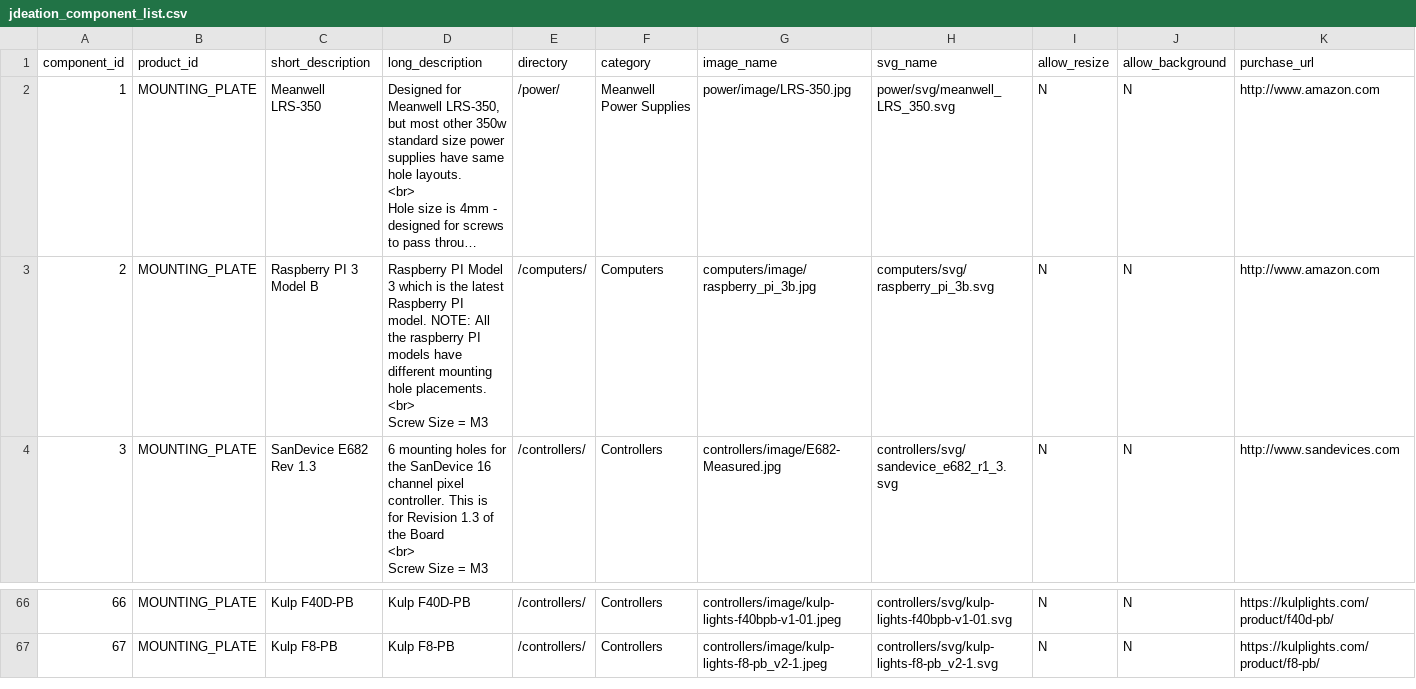
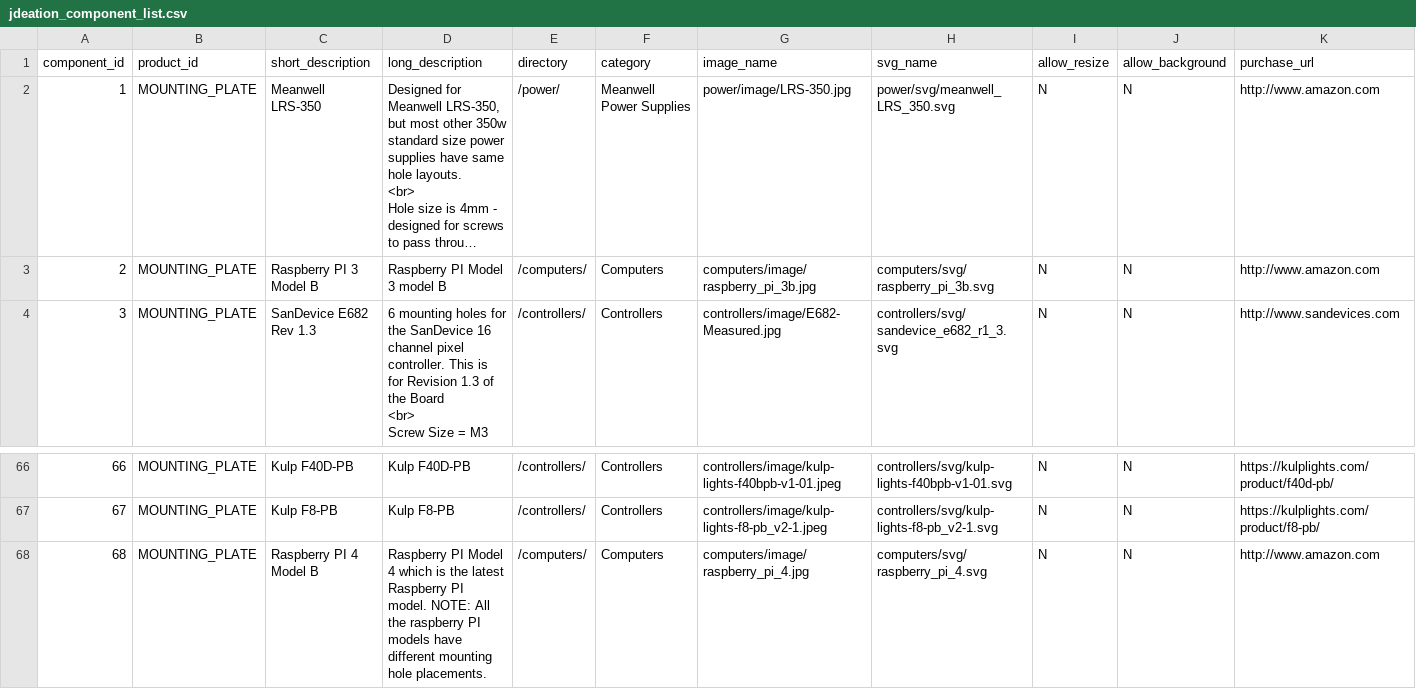
Before and after one commit to jchancel/jdeation-designer, a CSV file: jdeation_component_list.csv, drawn as a sheet; only a part is shown, gaps mark what is left out; long unchanged cells end in …; ↵ is a line break in a cell; the diff names each change by its address in the sheet, - before the commit and + after, or states it on an @@ line.

```diff
--- a/jdeation_component_list.csv
+++ b/jdeation_component_list.csv
-D3 (long_description): …Model 3 which is the latest Raspberry PI model. NOTE: All the raspberry PI models have different mounting hole placements. ↵ <br> ↵ Screw Size = M3
+D3 (long_description): …Model 3 model B
+row 68: 68 | MOUNTING_PLATE | Raspberry PI 4 Model B | Raspberry PI Model 4 which is the latest Raspberry PI model. NOTE: All the raspberry PI models have different mounting hole placements. | /computers/ | Computers | computers/image/raspberry_pi_4.jpg | computers/svg/raspberry_pi_4.svg | N | N | http://www.amazon.com
```
Also changed, not shown: 2 other files.
